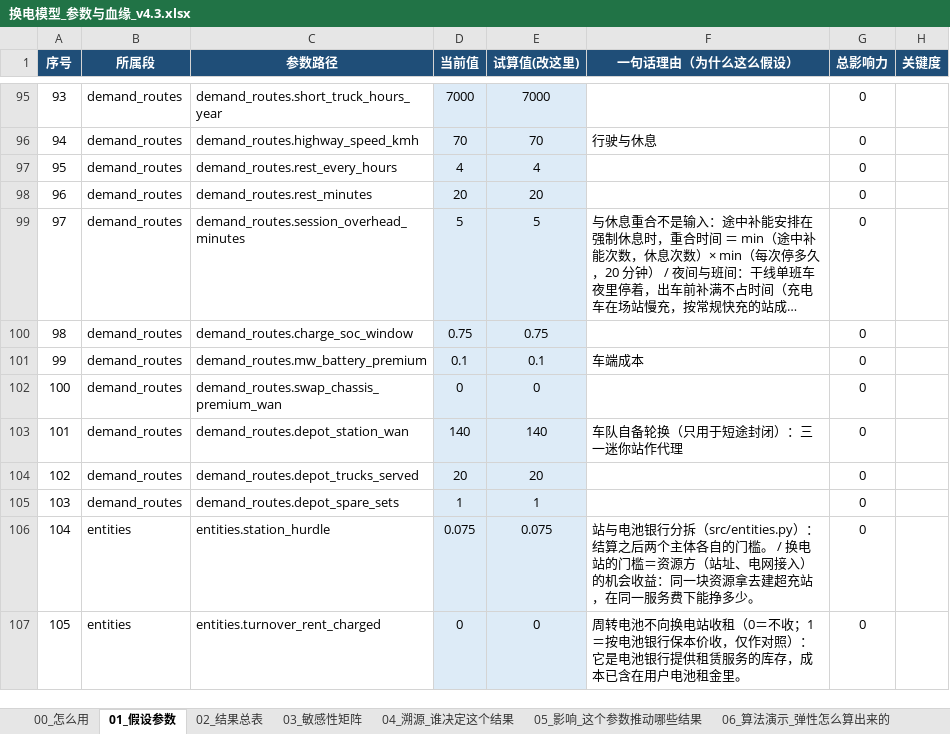
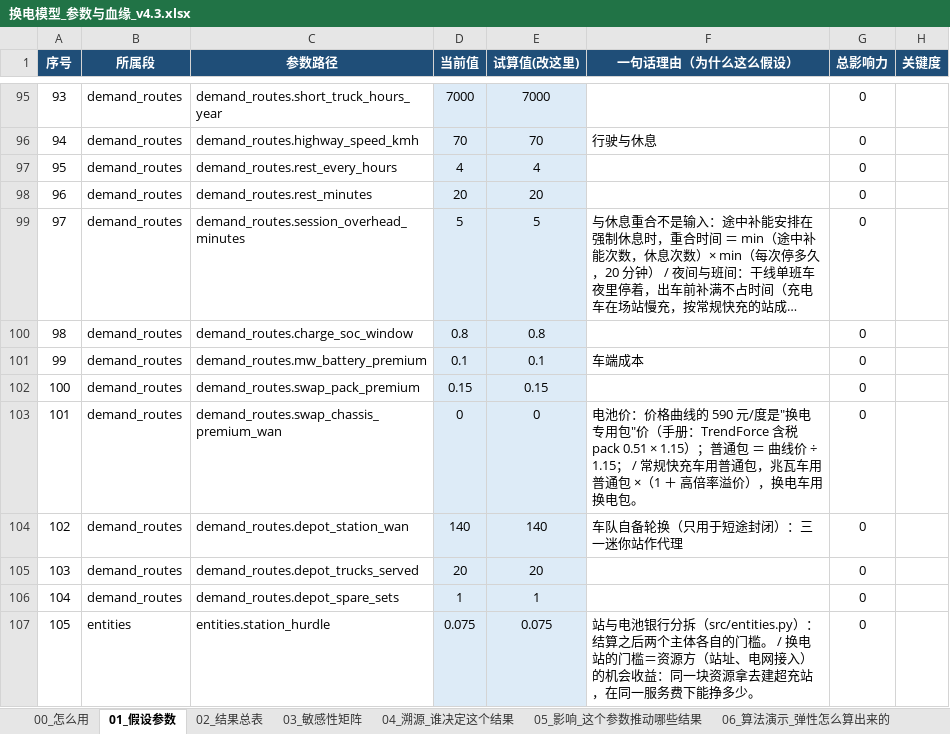
Before and after one commit to kedouzc/energy_ningde, an Excel workbook: 业务/换电/定量计算/换电战略决策模型_v4_3/outputs/换电模型_参数与血缘_v4.3.xlsx, sheet 01_假设参数, drawn as a sheet; only a part is shown, gaps mark what is left out; the shorter side is filled out with more unchanged rows; long unchanged cells end in …; values as stored, in another font and other column widths than the file's, no borders; 1 other sheet too large or unreadable and not compared; addresses are those after the commit; the diff names each change by its address in the sheet, - before the commit and + after, or states it on an @@ line.

```diff
--- a/业务/换电/定量计算/换电战略决策模型_v4_3/outputs/换电模型_参数与血缘_v4.3.xlsx (sheet 01_假设参数)
+++ b/业务/换电/定量计算/换电战略决策模型_v4_3/outputs/换电模型_参数与血缘_v4.3.xlsx (sheet 01_假设参数)
-D100 (当前值): 0.75
+D100 (当前值): 0.8
-E100 (试算值(改这里)): 0.75
+E100 (试算值(改这里)): 0.8
+row 102: 100 | demand_routes | demand_routes.swap_pack_premium | 0.15 | 0.15 |  | 0
@@ column A (序号) renumbered from row 103 down @@
-F103 (一句话理由（为什么这么假设）): (empty)
+F103 (一句话理由（为什么这么假设）): 电池价：价格曲线的 590 元/度是"换电专用包"价（手册：TrendForce 含税 pack 0.51 × 1.15）；普通包 ＝ 曲线价 ÷ 1.15； / 常规快充车用普通包，兆瓦车用普通包 ×（1 ＋ 高倍率溢价），换电车用换电包。
```
Also changed, not shown: 业务/换电/定量计算/换电战略决策模型_v4_3/outputs/换电决策树_v4.3.xlsx, 11 other files.
